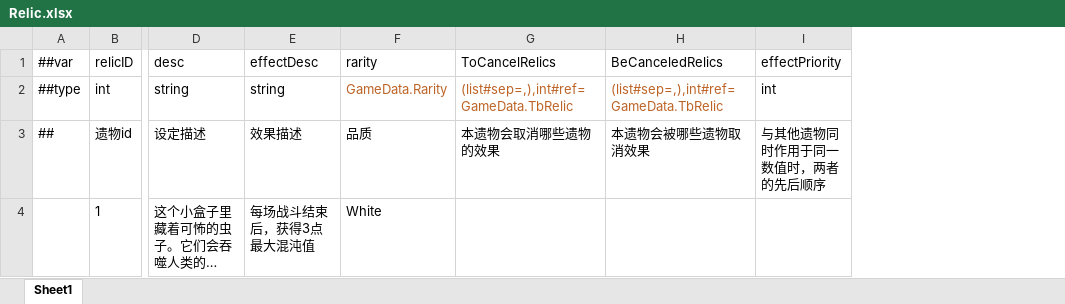
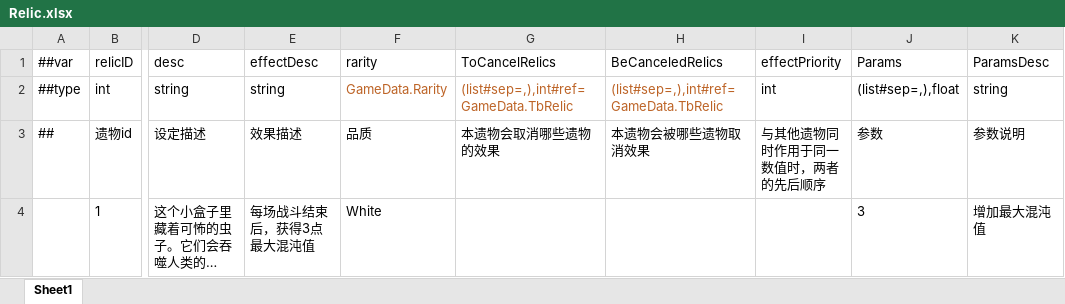
Before and after one commit to 544817593/MakeAGame, an Excel workbook: MakeAGame/LubanTool/GameConfig/Datas/Relic.xlsx, sheet Sheet1, drawn as a sheet; only a part is shown, gaps mark what is left out; long unchanged cells end in …; values as stored, in another font and other column widths than the file's, no borders; the diff names each change by its address in the sheet, - before the commit and + after, or states it on an @@ line.

```diff
--- a/MakeAGame/LubanTool/GameConfig/Datas/Relic.xlsx (sheet Sheet1)
+++ b/MakeAGame/LubanTool/GameConfig/Datas/Relic.xlsx (sheet Sheet1)
+column J (Params), rows 2-4: (list#sep=,),float | 参数 | 3
+column K (ParamsDesc), rows 2-4: string | 参数说明 | 增加最大混沌值
```
Also changed, not shown: 18 other files.
